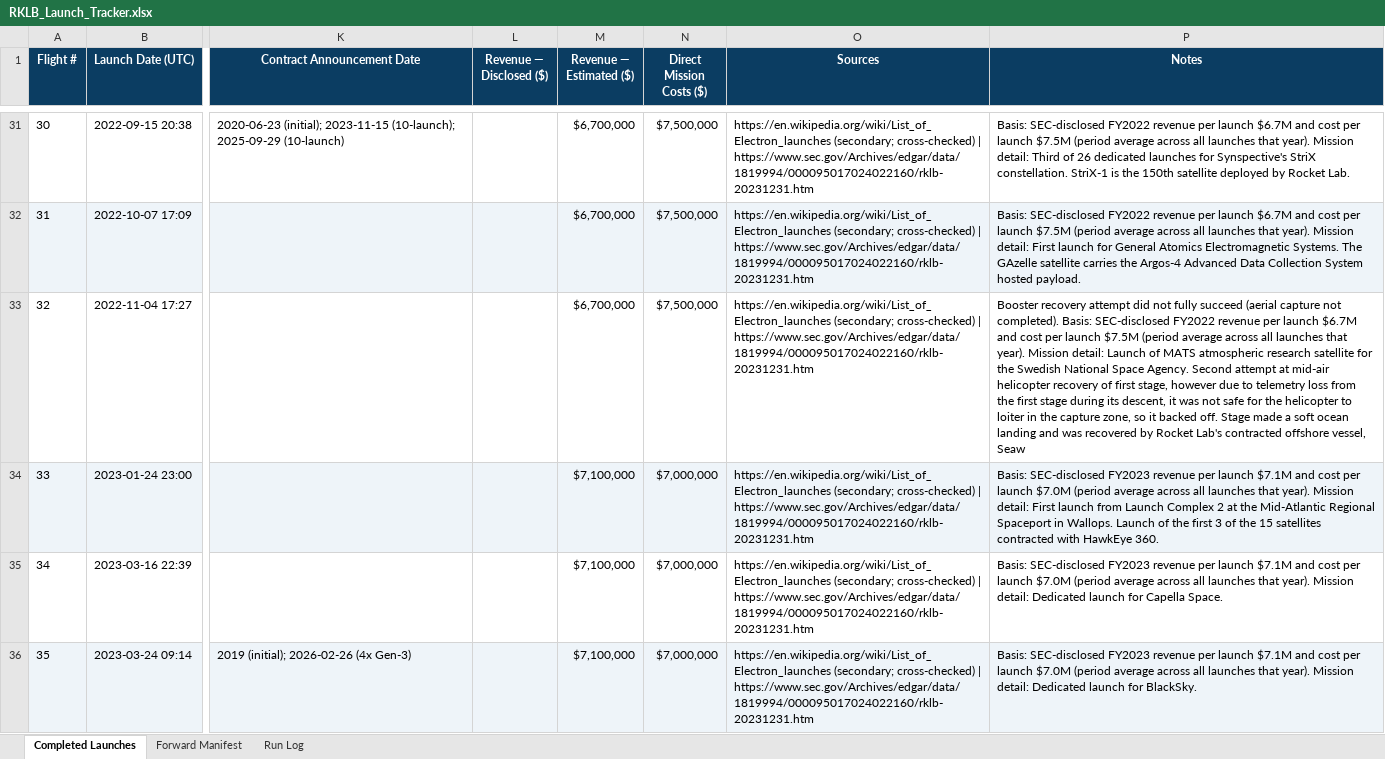
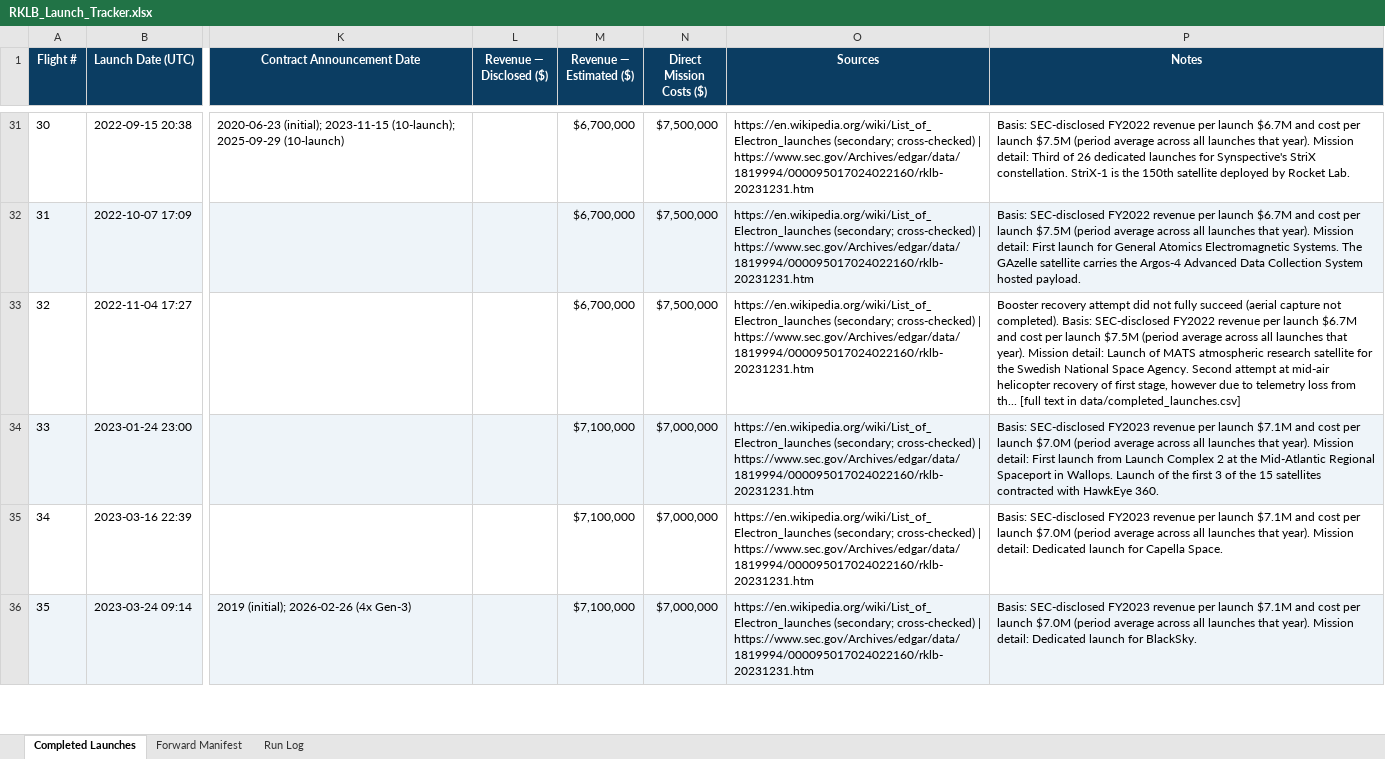
Before and after one commit to fariscole03-dot/rklb-launch-tracker, an Excel workbook: RKLB_Launch_Tracker.xlsx, sheet Completed Launches, drawn as a sheet; only a part is shown, gaps mark what is left out; values as stored, in another font and other column widths than the file's, no borders; the diff covers the shown part only; the diff names each change by its address in the sheet, - before the commit and + after, or states it on an @@ line.

```diff
--- a/RKLB_Launch_Tracker.xlsx (sheet Completed Launches)
+++ b/RKLB_Launch_Tracker.xlsx (sheet Completed Launches)
-P33 (Notes): …loss from the first stage during its descent, it was not safe for the helicopter to loiter in the capture zone, so it backed off. Stage made a soft ocean landing and was recovered by Rocket Lab's contracted offshore vessel, Seaw
+P33 (Notes): …loss from th... [full text in data/completed_launches.csv]
```
Also changed, not shown: 38 edited cells elsewhere in this sheet, sheet Run Log, 2 other files.
